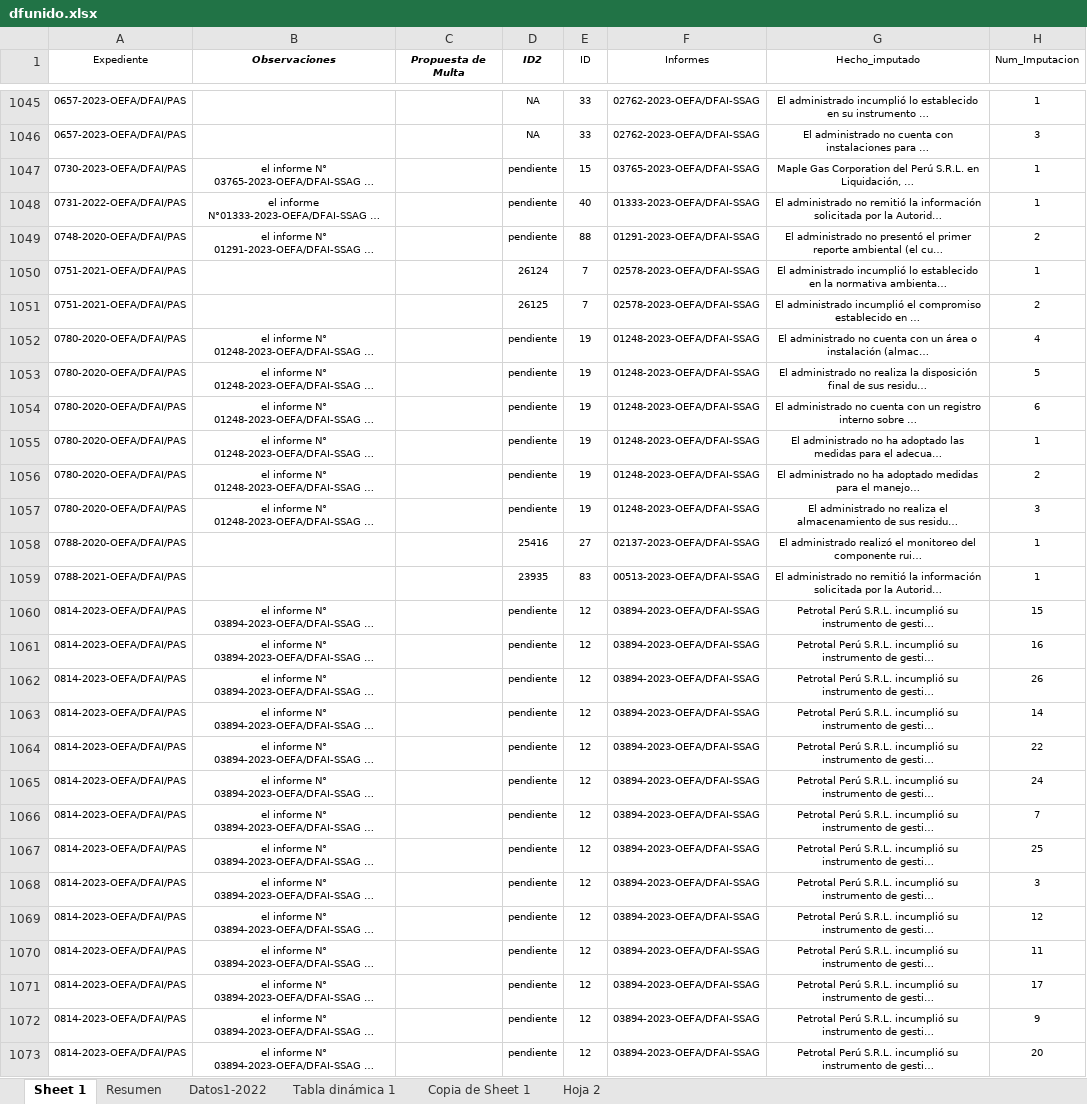
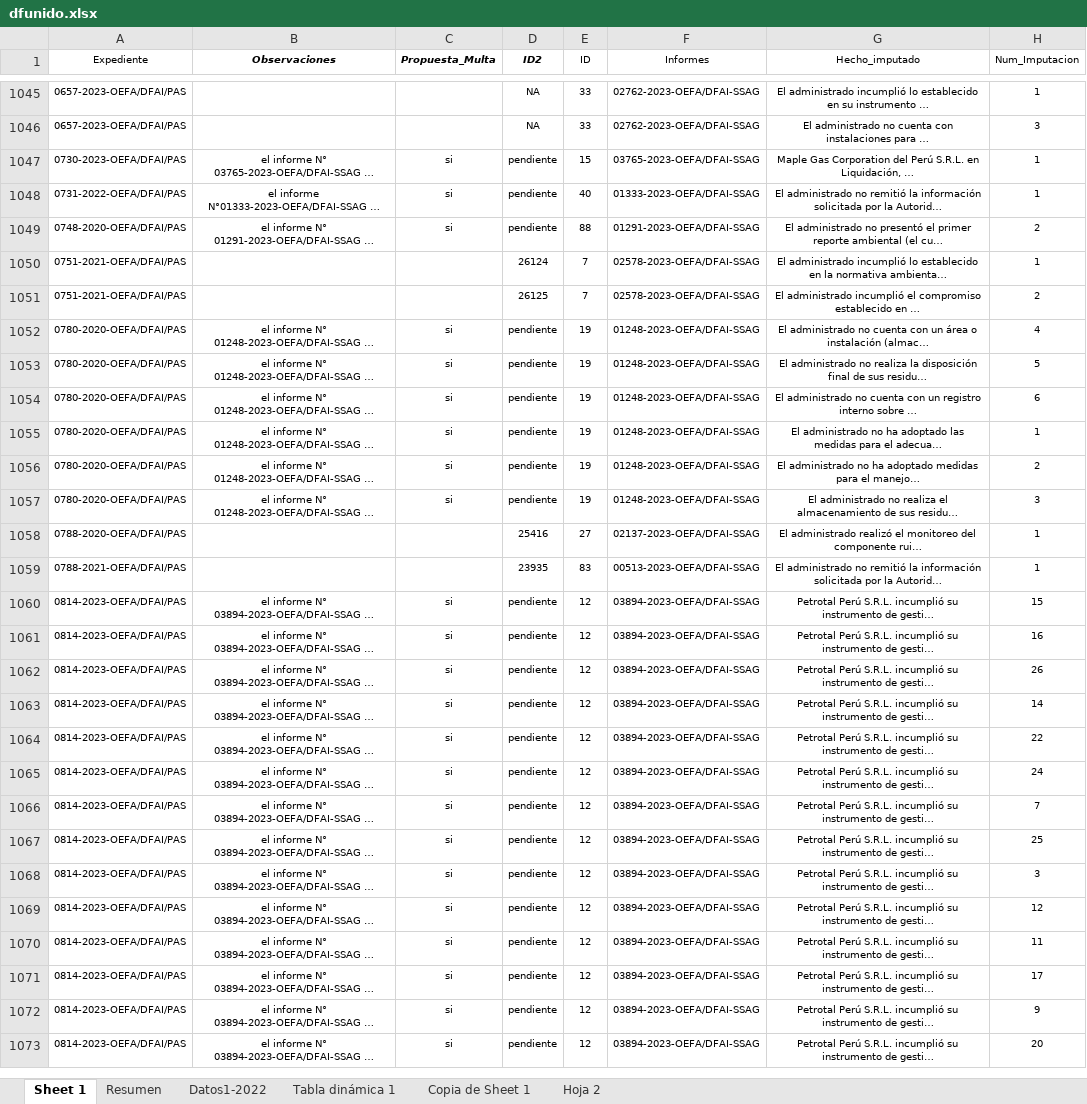
Before and after one commit to PaoloValcarcel/OEFA_SMER, an Excel workbook: Paolo/Scripts/Bases/dfunido.xlsx, sheet Sheet 1, drawn as a sheet; only a part is shown, gaps mark what is left out; long unchanged cells end in …; values as stored, in another font and other column widths than the file's, no borders; the diff covers the shown part only; the diff names each change by its address in the sheet, - before the commit and + after, or states it on an @@ line.

```diff
--- a/Paolo/Scripts/Bases/dfunido.xlsx (sheet Sheet 1)
+++ b/Paolo/Scripts/Bases/dfunido.xlsx (sheet Sheet 1)
-C1: Propuesta de Multa
+C1: Propuesta_Multa
-C1047:C1049 (Propuesta_Multa): (empty)
+C1047:C1049 (Propuesta_Multa): si
-C1052:C1057 (Propuesta_Multa): (empty)
+C1052:C1057 (Propuesta_Multa): si
-C1060:C1073 (Propuesta_Multa): (empty)
+C1060:C1073 (Propuesta_Multa): si
```
Also changed, not shown: 370 edited cells and cell formats elsewhere in this sheet, sheet Resumen, sheet Tabla dinámica 1, 22 other files.
